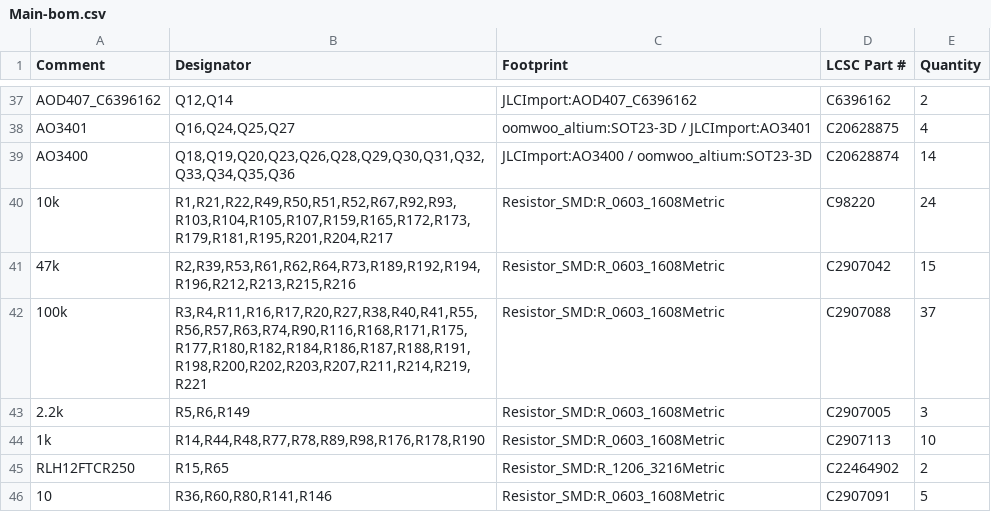
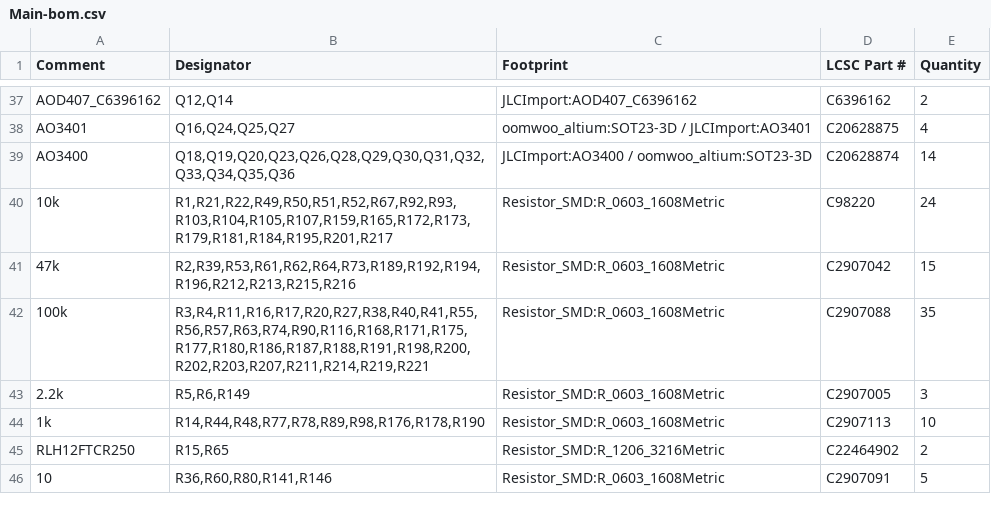
Before and after one commit to makerspet/oomwoo-pcb, a CSV file: kicad/main-phone/output/Main-bom.csv, drawn as a sheet; only a part is shown, gaps mark what is left out.

```diff
--- a/kicad/main-phone/output/Main-bom.csv
+++ b/kicad/main-phone/output/Main-bom.csv
@@ -39,5 +39,5 @@ AO3401,"Q16,Q24,Q25,Q27",oomwoo_altium:SOT23-3D / JLCImport:AO3401,C20628875,4
 AO3400,"Q18,Q19,Q20,Q23,Q26,Q28,Q29,Q30,Q31,Q32,Q33,Q34,Q35,Q36",JLCImport:AO3400 / oomwoo_altium:SOT23-3D,C20628874,14
-10k,"R1,R21,R22,R49,R50,R51,R52,R67,R92,R93,R103,R104,R105,R107,R159,R165,R172,R173,R179,R181,R195,R201,R204,R217",Resistor_SMD:R_0603_1608Metric,C98220,24
+10k,"R1,R21,R22,R49,R50,R51,R52,R67,R92,R93,R103,R104,R105,R107,R159,R165,R172,R173,R179,R181,R184,R195,R201,R217",Resistor_SMD:R_0603_1608Metric,C98220,24
 47k,"R2,R39,R53,R61,R62,R64,R73,R189,R192,R194,R196,R212,R213,R215,R216",Resistor_SMD:R_0603_1608Metric,C2907042,15
-100k,"R3,R4,R11,R16,R17,R20,R27,R38,R40,R41,R55,R56,R57,R63,R74,R90,R116,R168,R171,R175,R177,R180,R182,R184,R186,R187,R188,R191,R198,R200,R202,R203,R207,R211,R214,R219,R221",Resistor_SMD:R_0603_1608Metric,C2907088,37
+100k,"R3,R4,R11,R16,R17,R20,R27,R38,R40,R41,R55,R56,R57,R63,R74,R90,R116,R168,R171,R175,R177,R180,R186,R187,R188,R191,R198,R200,R202,R203,R207,R211,R214,R219,R221",Resistor_SMD:R_0603_1608Metric,C2907088,35
 2.2k,"R5,R6,R149",Resistor_SMD:R_0603_1608Metric,C2907005,3
```
Also changed, not shown: 9 other files.
